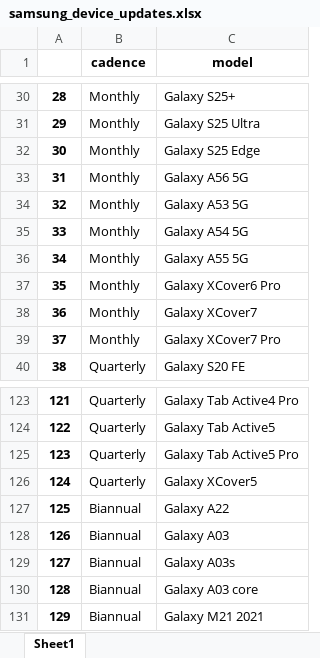
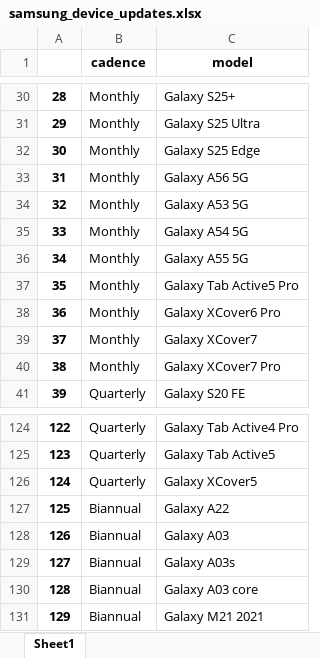
Before and after one commit to DataHerb/dataset-samsung-device-updates, an Excel workbook: dataset/samsung_device_updates.xlsx, sheet Sheet1, drawn as a sheet; only a part is shown, gaps mark what is left out; values as stored, in another font and other column widths than the file's, no borders; removed rows and columns are numbered as before the commit, all else as after; the diff names each change by its address in the sheet, - before the commit and + after, or states it on an @@ line.

```diff
--- a/dataset/samsung_device_updates.xlsx (sheet Sheet1)
+++ b/dataset/samsung_device_updates.xlsx (sheet Sheet1)
+row 37: 35 | Monthly | Galaxy Tab Active5 Pro
@@ column A renumbered between rows 38 and 125 @@
-row 125: 123 | Quarterly | Galaxy Tab Active5 Pro
```
Also changed, not shown: 1 other file.
